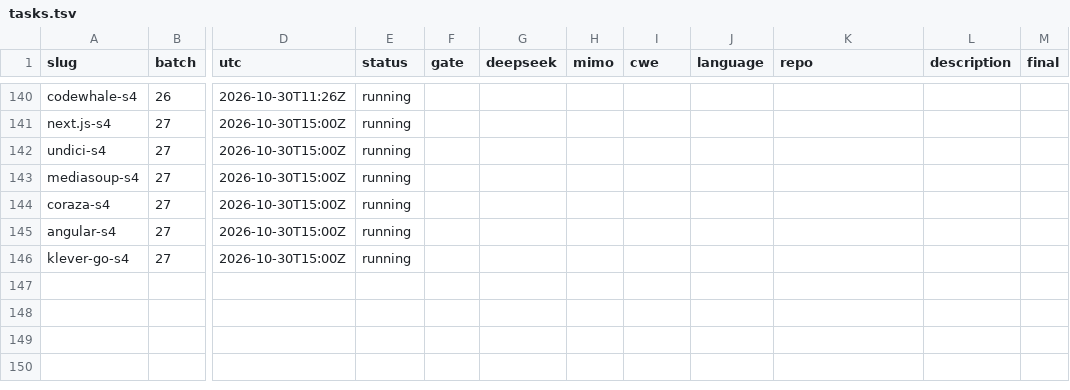
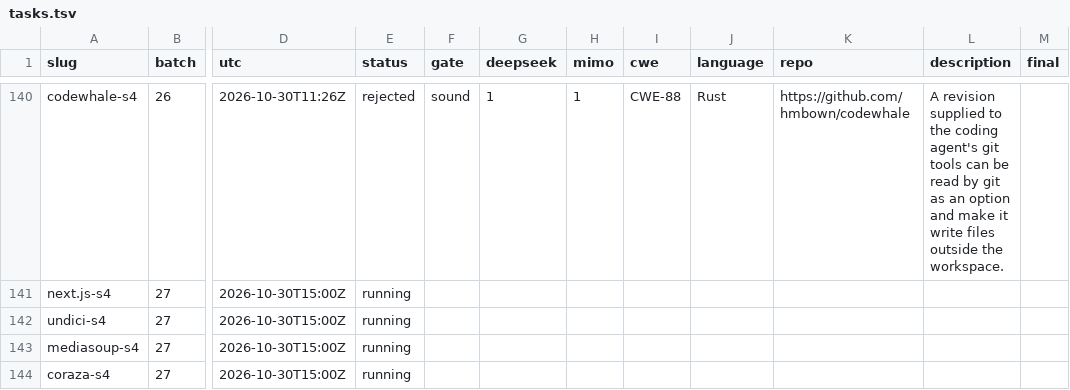
Before and after one commit to sherazrazadev/swe-benching, a TSV file: reports/actions/tasks.tsv, drawn as a sheet; only a part is shown, gaps mark what is left out; the shorter side is filled out with more unchanged rows; the diff covers the shown part only; the diff names each change by its address in the sheet, - before the commit and + after, or states it on an @@ line.

```diff
--- a/reports/actions/tasks.tsv
+++ b/reports/actions/tasks.tsv
-E140 (status): running
+E140 (status): rejected
-F140 (gate): (empty)
+F140 (gate): sound
-G140 (deepseek): (empty)
+G140 (deepseek): 1
-H140 (mimo): (empty)
+H140 (mimo): 1
-I140 (cwe): (empty)
+I140 (cwe): CWE-88
-J140 (language): (empty)
+J140 (language): Rust
-K140 (repo): (empty)
+K140 (repo): https://github.com/hmbown/codewhale
-L140 (description): (empty)
+L140 (description): A revision supplied to the coding agent's git tools can be read by git as an option and make it write files outside the workspace.
```
Also changed, not shown: 40 edited cells elsewhere in this file, 2 other files.
